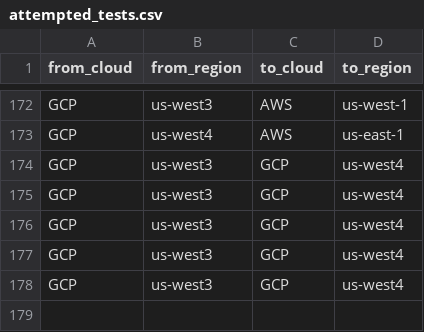
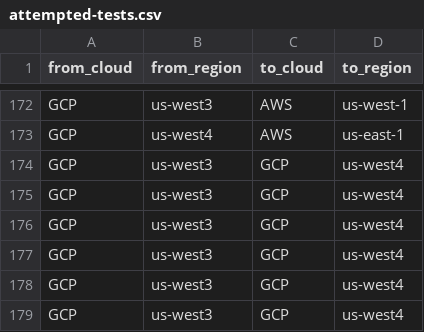
Before and after one commit to doitintl/intercloud-throughput, a CSV file: data/attempted-tests.csv (was data/attempted_tests.csv), drawn as a sheet; only a part is shown, gaps mark what is left out; the diff names each change by its address in the sheet, - before the commit and + after, or states it on an @@ line.

```diff
--- a/data/attempted_tests.csv
+++ b/data/attempted-tests.csv
+row 179: GCP | us-west3 | GCP | us-west4
```
Also changed, not shown: data/results.csv, 3 other files.
